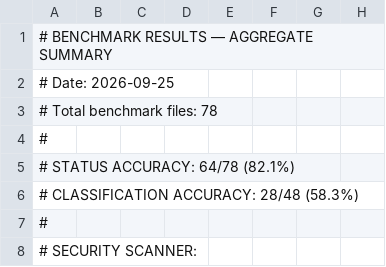
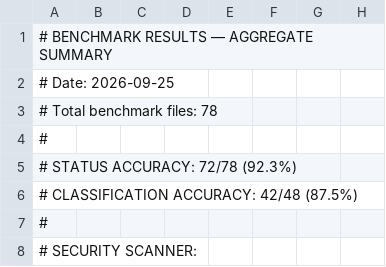
Before and after one commit to jaisingh5155/Compiler-Error-Explainer-Using-The-AST-And-NLP, a CSV file: benchmark/BENCHMARK_RESULTS.csv, drawn as a sheet; only a part is shown; the diff covers the shown part only; the diff names each change by its address in the sheet, - before the commit and + after, or states it on an @@ line.

```diff
--- a/benchmark/BENCHMARK_RESULTS.csv
+++ b/benchmark/BENCHMARK_RESULTS.csv
-A5: # STATUS ACCURACY: 64/78 (82.1%)
+A5: # STATUS ACCURACY: 72/78 (92.3%)
-A6: # CLASSIFICATION ACCURACY: 28/48 (58.3%)
+A6: # CLASSIFICATION ACCURACY: 42/48 (87.5%)
```
Also changed, not shown: 1 added row, 2 removed rows and 71 edited cells elsewhere in this file, 2 other files.
